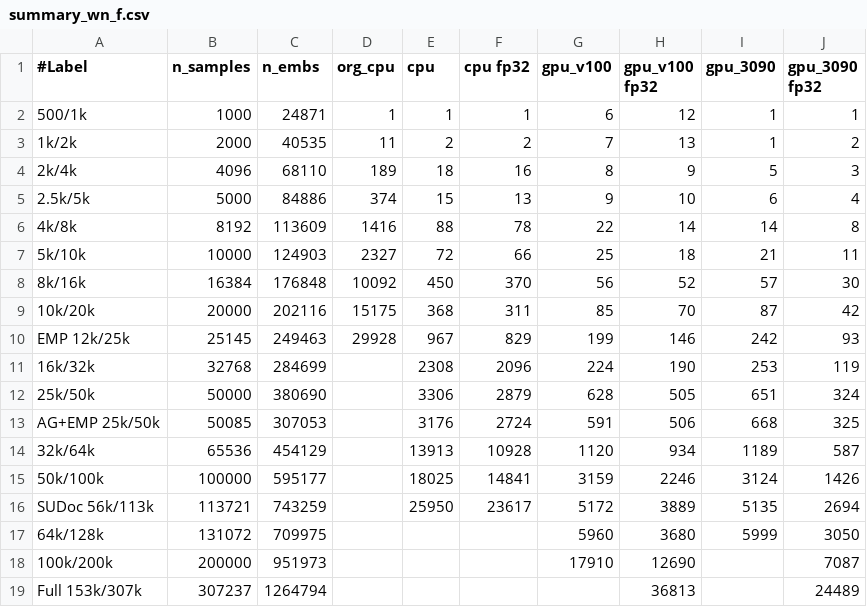
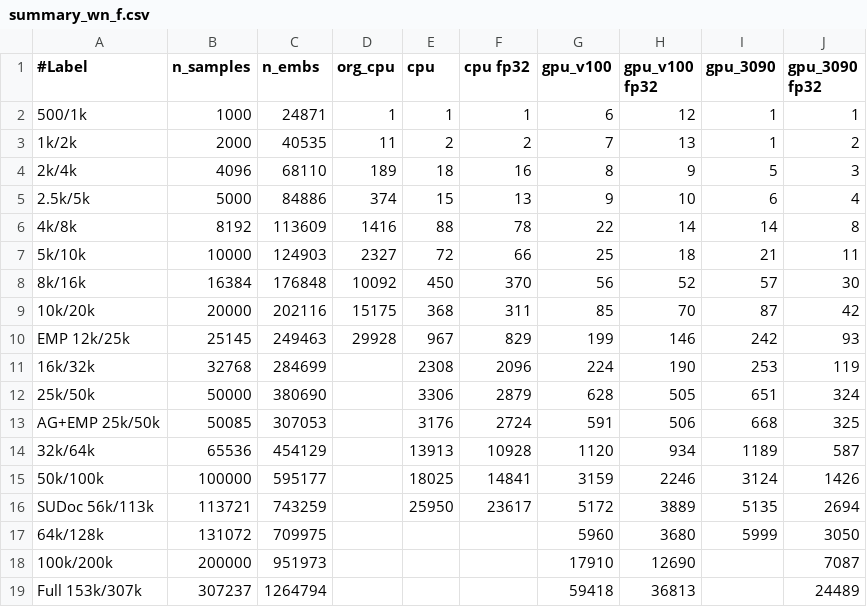
Before and after one commit to sfiligoi/unifrac, a CSV file: benchmarks/summary_wn_f.csv, drawn as a sheet.

Commit message:
Update

```diff
--- a/benchmarks/summary_wn_f.csv
+++ b/benchmarks/summary_wn_f.csv
@@ -18,2 +18,2 @@ SUDoc 56k/113k,113721,743259,,25950,23617,5172,3889,5135,2694
 100k/200k,200000,951973,,,,17910,12690,,7087
-Full 153k/307k,307237,1264794,,,,,36813,,24489
+Full 153k/307k,307237,1264794,,,,59418,36813,,24489
```
